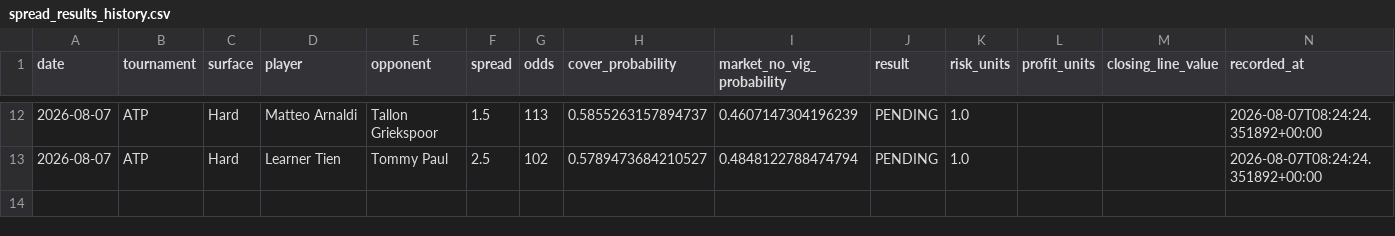
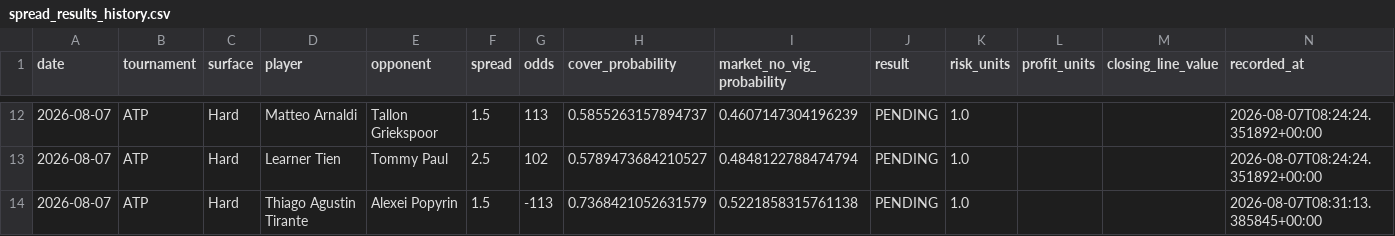
Before and after one commit to dchang0611/tennis-spread-model, a CSV file: tennis_model_output/spread_results_history.csv, drawn as a sheet; only a part is shown, gaps mark what is left out; rows hold the shown columns only; the diff names each change by its address in the sheet, - before the commit and + after, or states it on an @@ line.

```diff
--- a/tennis_model_output/spread_results_history.csv
+++ b/tennis_model_output/spread_results_history.csv
+row 14: 2026-08-07 | ATP | Hard | Thiago Agustin Tirante | Alexei Popyrin | 1.5 | -113 | 0.7368421052631579 | 0.5221858315761138 | PENDING | 1.0 |  |  | 2026-08-07T08:31:13.385845+00:00
```
Also changed, not shown: data/novig_spreads.csv.
